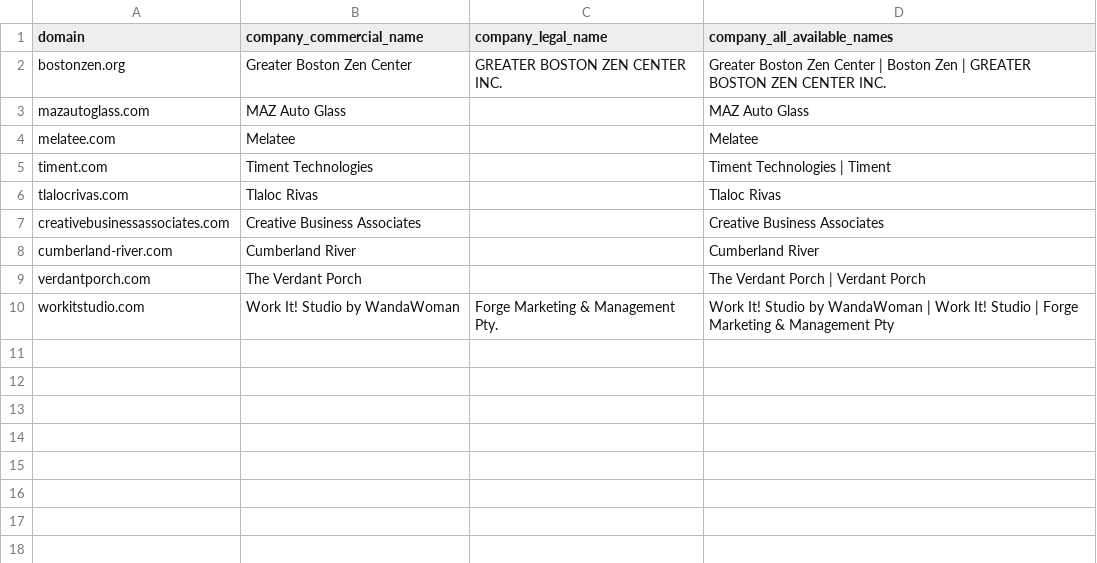
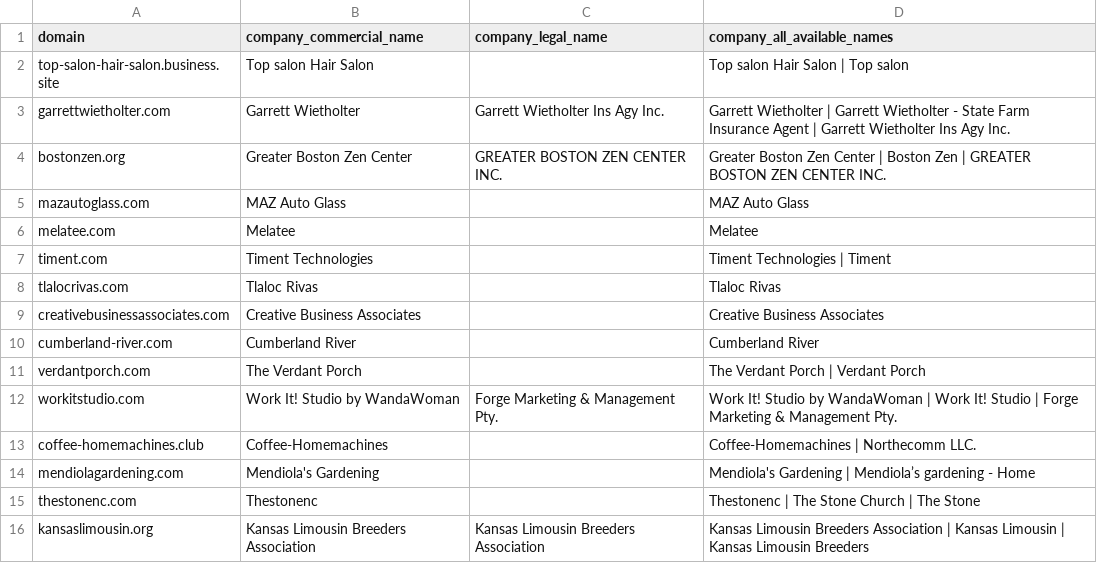
Before and after one commit to andrewisnewhere/VeridionDS, a CSV file: src/main/resources/static/sample-websites-company-names-test.csv, drawn as a sheet.

```diff
--- a/src/main/resources/static/sample-websites-company-names-test.csv
+++ b/src/main/resources/static/sample-websites-company-names-test.csv
@@ -1,2 +1,4 @@
 domain,company_commercial_name,company_legal_name,company_all_available_names
+top-salon-hair-salon.business.site,Top salon Hair Salon,,Top salon Hair Salon | Top salon
+garrettwietholter.com,Garrett Wietholter,Garrett Wietholter Ins Agy Inc.,Garrett Wietholter | Garrett Wietholter - State Farm Insurance Agent | Garrett Wietholter Ins Agy Inc.
 bostonzen.org,Greater Boston Zen Center,GREATER BOSTON ZEN CENTER INC.,Greater Boston Zen Center | Boston Zen | GREATER BOSTON ZEN CENTER INC.
@@ -9,2 +11,6 @@ cumberland-river.com,Cumberland River,,Cumberland River
 verdantporch.com,The Verdant Porch,,The Verdant Porch | Verdant Porch
-workitstudio.com,Work It! Studio by WandaWoman,Forge Marketing & Management Pty.,Work It! Studio by WandaWoman | Work It! Studio | Forge Marketing & Management Pty
+workitstudio.com,Work It! Studio by WandaWoman,Forge Marketing & Management Pty.,Work It! Studio by WandaWoman | Work It! Studio | Forge Marketing & Management Pty.
+coffee-homemachines.club,Coffee-Homemachines,,Coffee-Homemachines | Northecomm LLC.
+mendiolagardening.com,Mendiola's Gardening,,Mendiola's Gardening | Mendiola’s gardening - Home
+thestonenc.com,Thestonenc,,Thestonenc | The Stone Church | The Stone
+kansaslimousin.org,Kansas Limousin Breeders Association,Kansas Limousin Breeders Association,Kansas Limousin Breeders Association | Kansas Limousin | Kansas Limousin Breeders
```
Also changed, not shown: 15 other files.
